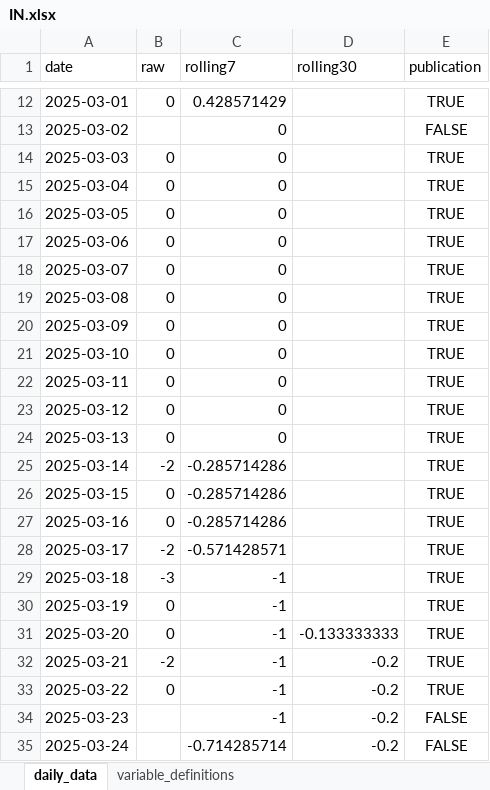
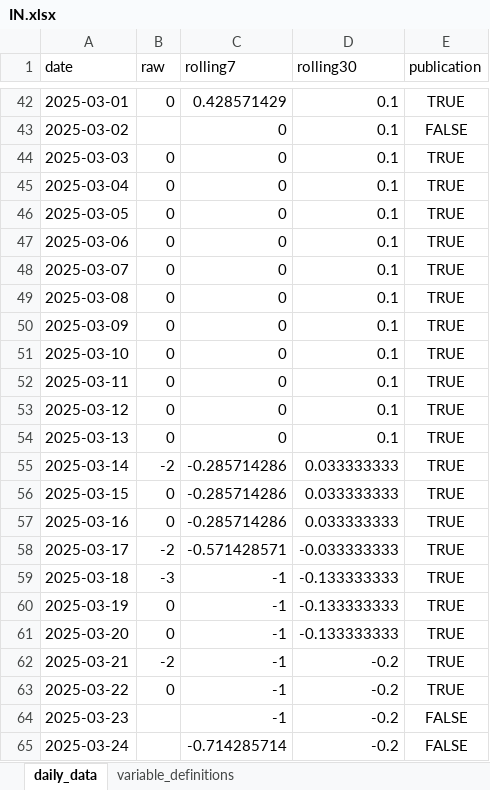
Before and after one commit to yangcy0126/dsi-index-site, an Excel workbook: data/IN.xlsx, sheet daily_data, drawn as a sheet; only a part is shown, gaps mark what is left out; values as stored, in another font and other column widths than the file's, no borders; addresses are those after the commit; the diff covers the shown part only; the diff names each change by its address in the sheet, - before the commit and + after, or states it on an @@ line.

```diff
--- a/data/IN.xlsx (sheet daily_data)
+++ b/data/IN.xlsx (sheet daily_data)
-D42:D54 (rolling30): (empty)
+D42:D54 (rolling30): 0.1
-D55:D57 (rolling30): (empty)
+D55:D57 (rolling30): 0.033333333
-D58 (rolling30): (empty)
+D58 (rolling30): -0.033333333
-D59:D60 (rolling30): (empty)
+D59:D60 (rolling30): -0.133333333
```
Also changed, not shown: 30 added rows and 28 edited cells elsewhere in this sheet, sheet variable_definitions, data/AU.xlsx, data/CA.xlsx, 56 other files.
